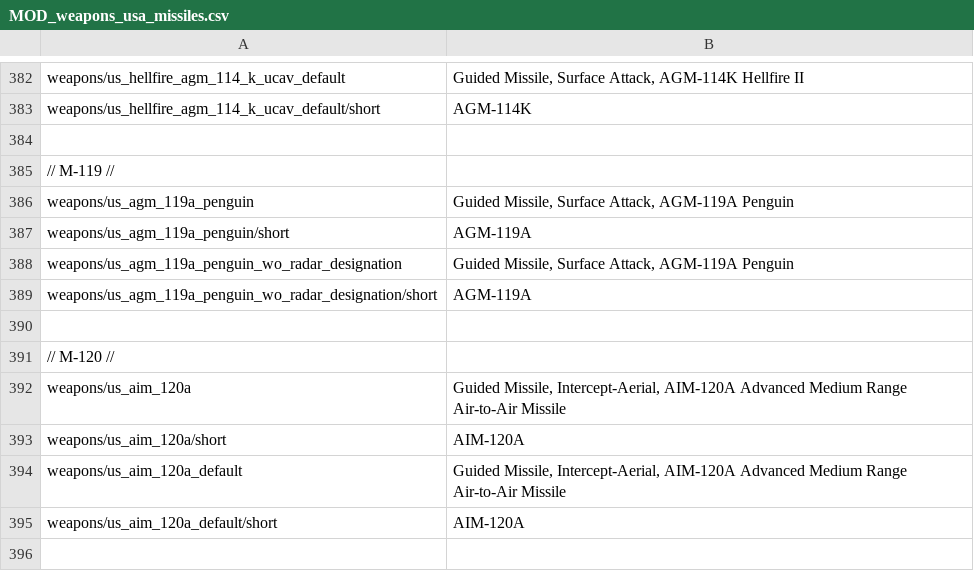
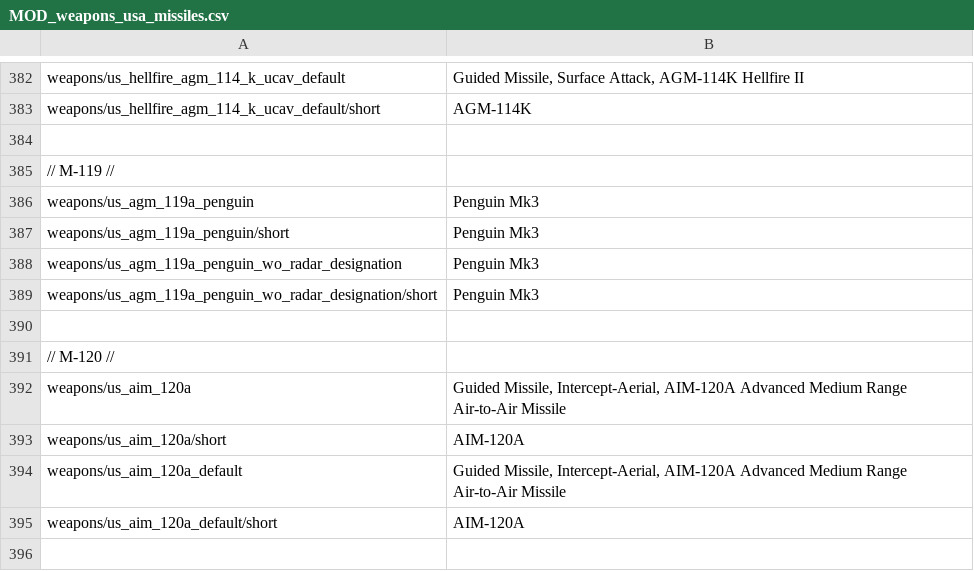
Before and after one commit to kleinerPanzer/WT-Custom-Localization, a CSV file: MOD_weapons_usa_missiles.csv, drawn as a sheet; only a part is shown, gaps mark what is left out.

Commit message:
Penguin Mk3

```diff
--- a/MOD_weapons_usa_missiles.csv
+++ b/MOD_weapons_usa_missiles.csv
@@ -385,6 +385,6 @@ weapons/us_hellfire_agm_114_k_ucav_default/short;AGM-114K;
 // M-119 //
-weapons/us_agm_119a_penguin;Guided Missile, Surface Attack, AGM-119A Penguin
-weapons/us_agm_119a_penguin/short;AGM-119A
-weapons/us_agm_119a_penguin_wo_radar_designation;Guided Missile, Surface Attack, AGM-119A Penguin
-weapons/us_agm_119a_penguin_wo_radar_designation/short;AGM-119A
+weapons/us_agm_119a_penguin;Penguin Mk3
+weapons/us_agm_119a_penguin/short;Penguin Mk3
+weapons/us_agm_119a_penguin_wo_radar_designation;Penguin Mk3
+weapons/us_agm_119a_penguin_wo_radar_designation/short;Penguin Mk3
 
```
Also changed, not shown: MOD_modifications_usa.csv.
